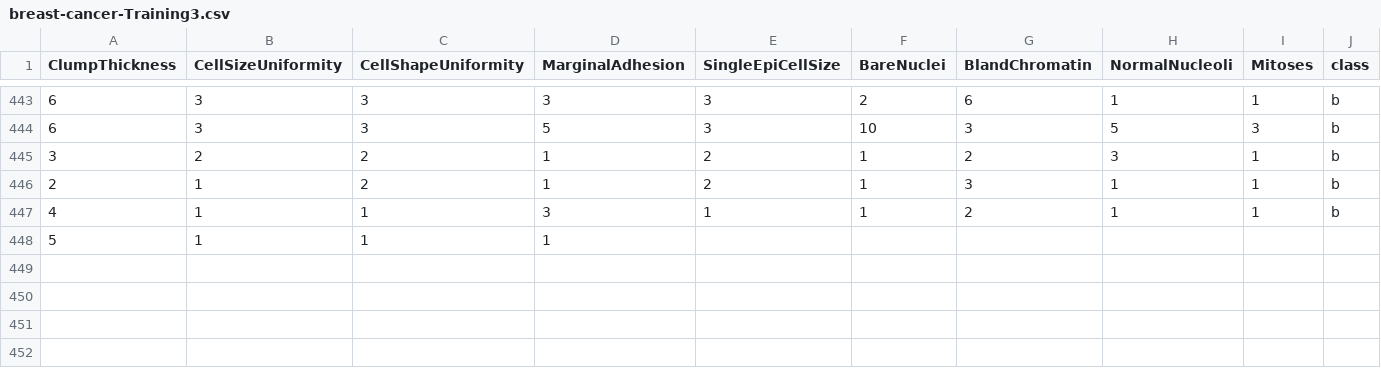
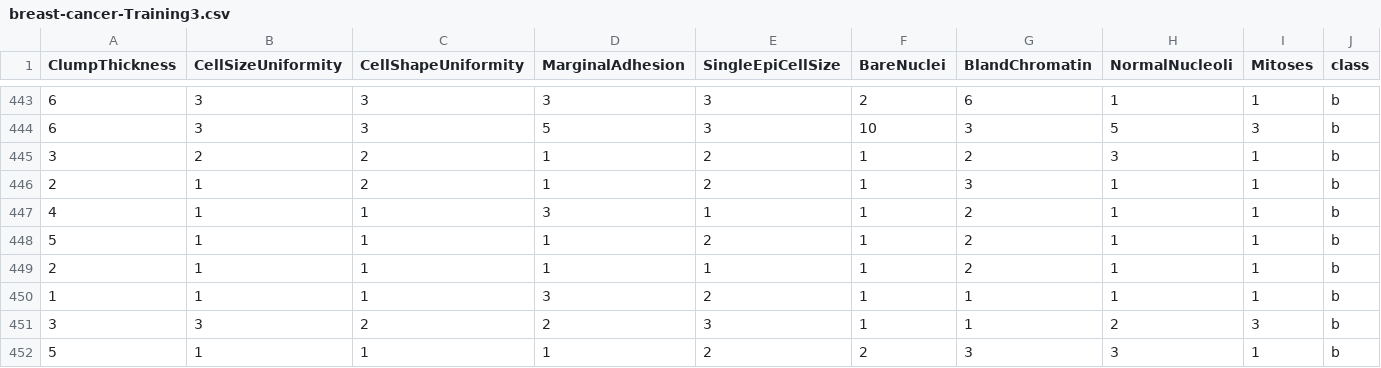
Before and after one commit to FatioSE/Kernel-PCA-DR, a CSV file: datasets/breast-cancer/breast-cancer-Training3.csv, drawn as a sheet; only a part is shown, gaps mark what is left out.

Commit message:
Work on documentation.

```diff
--- a/datasets/breast-cancer/breast-cancer-Training3.csv
+++ b/datasets/breast-cancer/breast-cancer-Training3.csv
@@ -447,2 +447,6 @@ ClumpThickness,CellSizeUniformity,CellShapeUniformity,MarginalAdhesion,SingleEpi
 4,1,1,3,1,1,2,1,1,b
-5,1,1,1
+5,1,1,1,2,1,2,1,1,b
+2,1,1,1,1,1,2,1,1,b
+1,1,1,3,2,1,1,1,1,b
+3,3,2,2,3,1,1,2,3,b
+5,1,1,1,2,2,3,3,1,b
```
